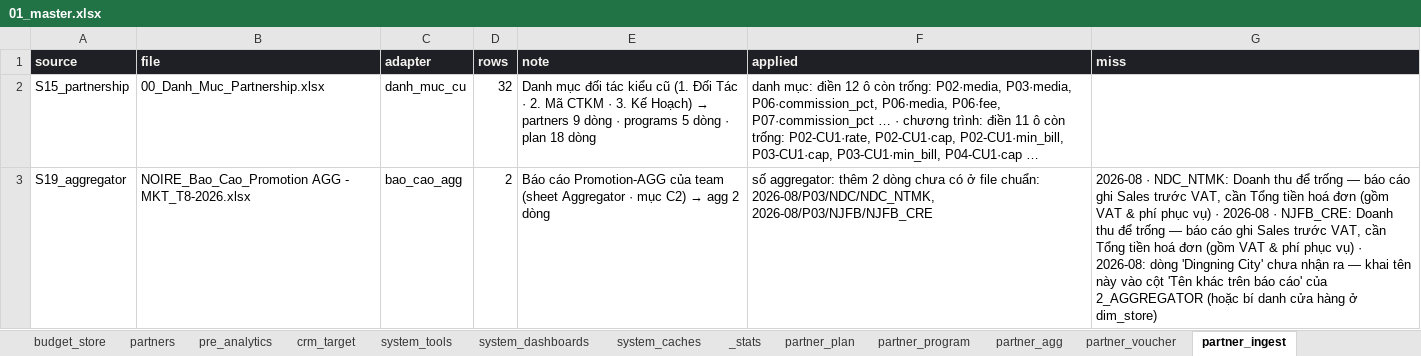
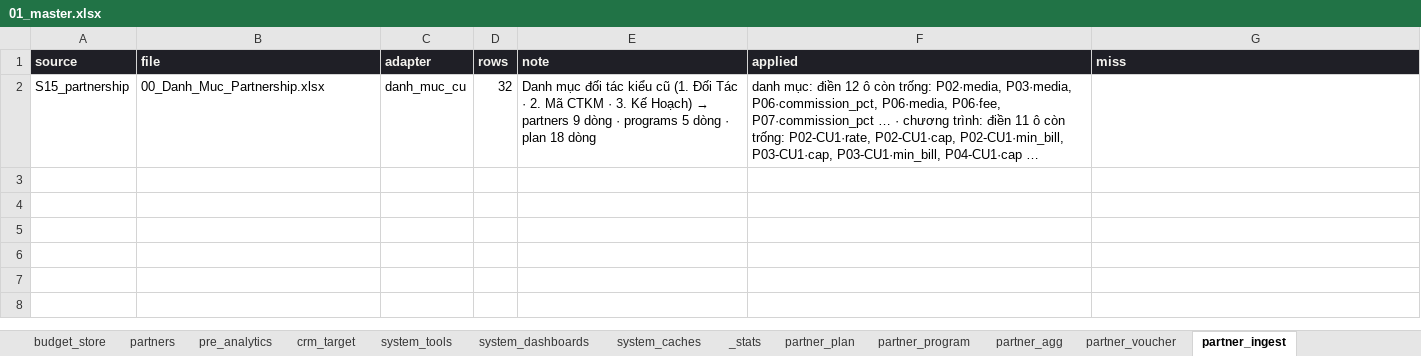
Before and after one commit to atkbluesky/noire-fnb, an Excel workbook: data_input/01_master.xlsx, sheet partner_ingest, drawn as a sheet; values as stored, in another font and other column widths than the file's, no borders; the diff names each change by its address in the sheet, - before the commit and + after, or states it on an @@ line.

```diff
--- a/data_input/01_master.xlsx (sheet partner_ingest)
+++ b/data_input/01_master.xlsx (sheet partner_ingest)
-row 3: S19_aggregator | NOIRE_Bao_Cao_Promotion AGG - MKT_T8-2026.xlsx | bao_cao_agg | 2 | Báo cáo Promotion-AGG của team (sheet Aggregator · mục C2) → agg 2 dòng | số aggregator: thêm 2 dòng chưa có ở file chuẩn: 2026-08/P03/NDC/NDC_NTMK, 2026-08/P03/NJFB/NJFB_CRE | 2026-08 · NDC_NTMK: Doanh thu để trống — báo cáo ghi Sales trước VAT, cần Tổng tiền hoá đơn (gồm VAT & phí phục vụ) · 2026-08 · NJFB_CRE: Doanh thu để trống — báo cáo ghi Sales trước VAT, cần Tổng tiền hoá đơn (gồm VAT & phí phục vụ) · 2026-08: dòng 'Dingning City' chưa nhận ra — khai tên này vào cột 'Tên khác trên báo cáo' của 2_AGGREGATOR (hoặc bí danh cửa hàng ở dim_store)
```
Also changed, not shown: sheet partner_agg, sheet partner_voucher, data_input/monthly/2026-03.xlsx, data_input/monthly/2026-04.xlsx, 22 other files.
